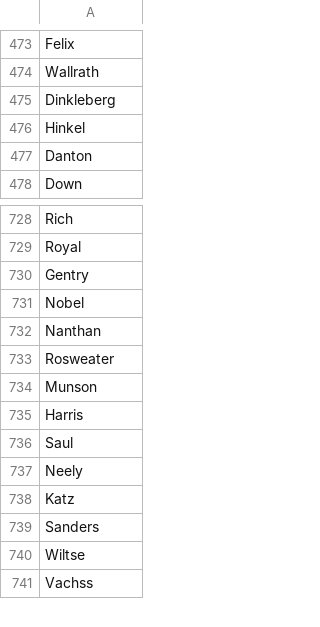
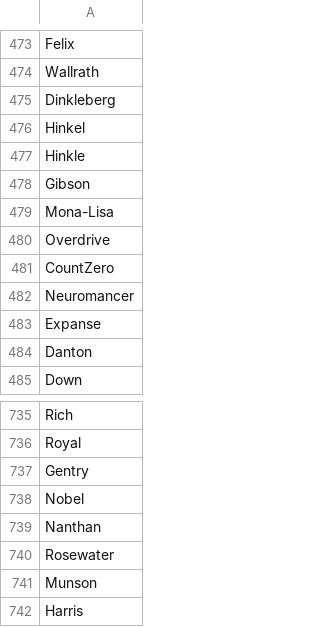
Before and after one commit to KopogtiasVH/Asteroidbasedisastersim, a CSV file: ABaDiS/data/streetNamesFirst.csv, drawn as a sheet; only a part is shown, gaps mark what is left out; the shorter side is filled out with more unchanged rows.

```diff
--- a/ABaDiS/data/streetNamesFirst.csv
+++ b/ABaDiS/data/streetNamesFirst.csv
@@ -476,2 +476,9 @@ Dinkleberg
 Hinkel
+Hinkle
+Gibson
+Mona-Lisa
+Overdrive
+CountZero
+Neuromancer
+Expanse
 Danton
@@ -732,3 +739,3 @@ Nobel
 Nanthan
-Rosweater
+Rosewater
 Munson
```
Also changed, not shown: ABaDiS/data/lowCapRooms.csv, 19 other files.
